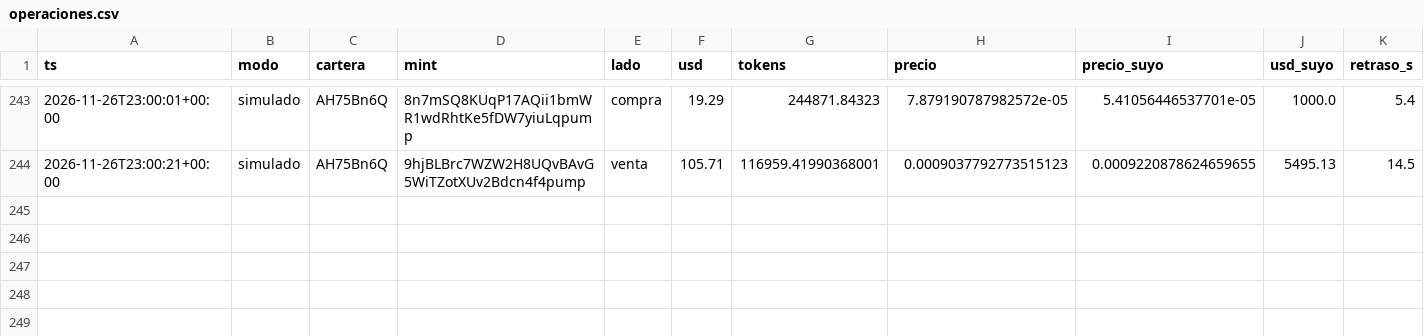
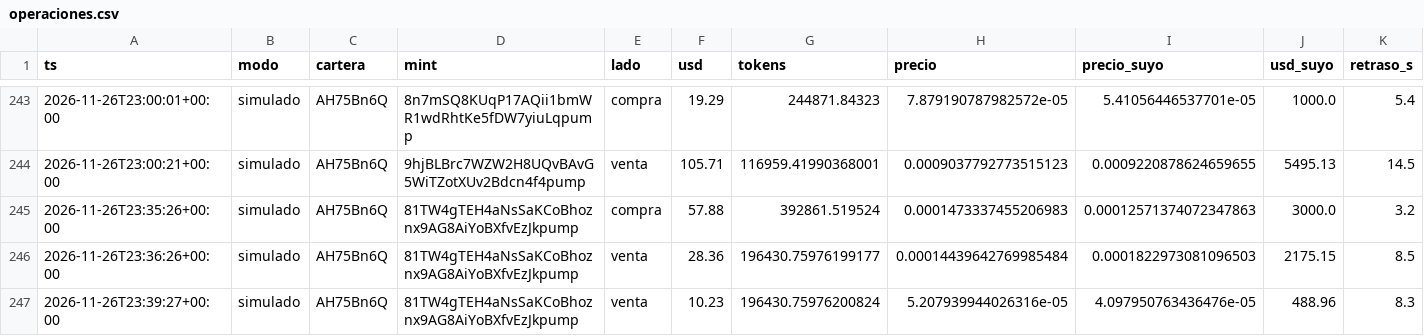
Before and after one commit to eriphelo15/nexus-replicator, a CSV file: v2/operaciones.csv, drawn as a sheet; only a part is shown, gaps mark what is left out; rows hold the shown columns only; the diff names each change by its address in the sheet, - before the commit and + after, or states it on an @@ line.

```diff
--- a/v2/operaciones.csv
+++ b/v2/operaciones.csv
+row 245: 2026-11-26T23:35:26+00:00 | simulado | AH75Bn6Q | 81TW4gTEH4aNsSaKCoBhoznx9AG8AiYoBXfvEzJkpump | compra | 57.88 | 392861.519524 | 0.0001473337455206983 | 0.00012571374072347863 | 3000.0 | 3.2
+row 246: 2026-11-26T23:36:26+00:00 | simulado | AH75Bn6Q | 81TW4gTEH4aNsSaKCoBhoznx9AG8AiYoBXfvEzJkpump | venta | 28.36 | 196430.75976199177 | 0.00014439642769985484 | 0.0001822973081096503 | 2175.15 | 8.5
+row 247: 2026-11-26T23:39:27+00:00 | simulado | AH75Bn6Q | 81TW4gTEH4aNsSaKCoBhoznx9AG8AiYoBXfvEzJkpump | venta | 10.23 | 196430.75976200824 | 5.207939944026316e-05 | 4.097950763436476e-05 | 488.96 | 8.3
```
Also changed, not shown: 2 other files.
